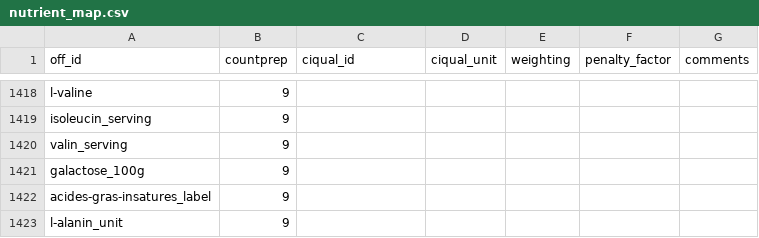
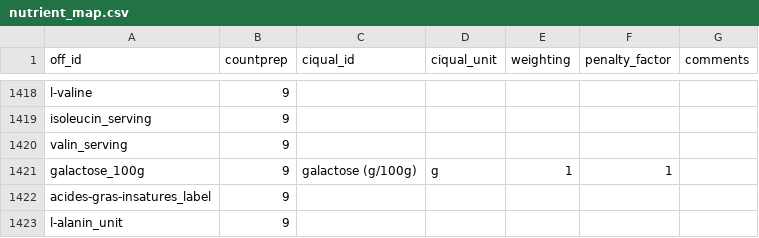
Before and after one commit to openfoodfacts/recipe-estimator, a CSV file: recipe_estimator/assets/taxonomies/nutrient_map.csv, drawn as a sheet; only a part is shown, gaps mark what is left out; the diff covers the shown part only.

Commit message:
Add up sugars if not specified in CIQUAL
Signed-off-by: John Gomersall <thegoms@gmail.com>

```diff
--- a/recipe_estimator/assets/taxonomies/nutrient_map.csv
+++ b/recipe_estimator/assets/taxonomies/nutrient_map.csv
@@ -1420,3 +1420,3 @@ isoleucin_serving,9,,,,
 valin_serving,9,,,,
-galactose_100g,9,,,,
+galactose_100g,9,galactose (g/100g),g,1,1
 acides-gras-insatures_label,9,,,,
```
Also changed, not shown: 20 edited cells elsewhere in this file, 5 other files.
